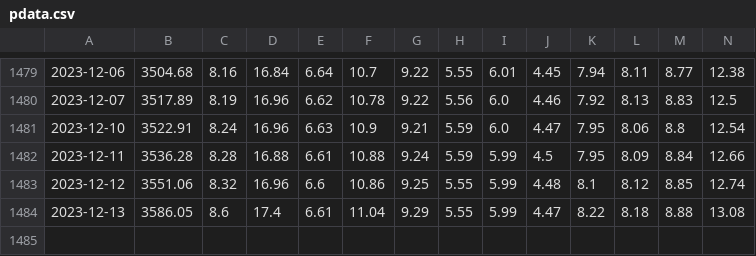
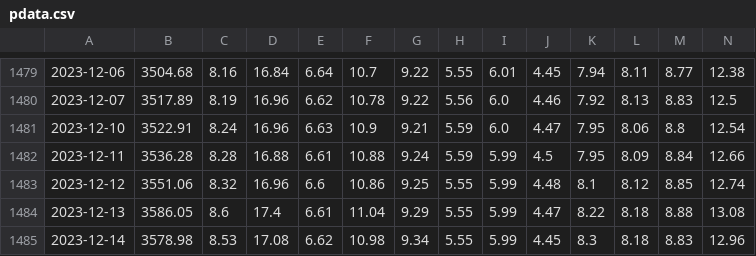
Before and after one commit to salgha/saudi-reits, a CSV file: data/pdata.csv, drawn as a sheet; only a part is shown, gaps mark what is left out; rows hold the shown columns only; the diff names each change by its address in the sheet, - before the commit and + after, or states it on an @@ line.

```diff
--- a/data/pdata.csv
+++ b/data/pdata.csv
+row 1485: 2023-12-14 | 3578.98 | 8.53 | 17.08 | 6.62 | 10.98 | 9.34 | 5.55 | 5.99 | 4.45 | 8.3 | 8.18 | 8.83 | 12.96
```
